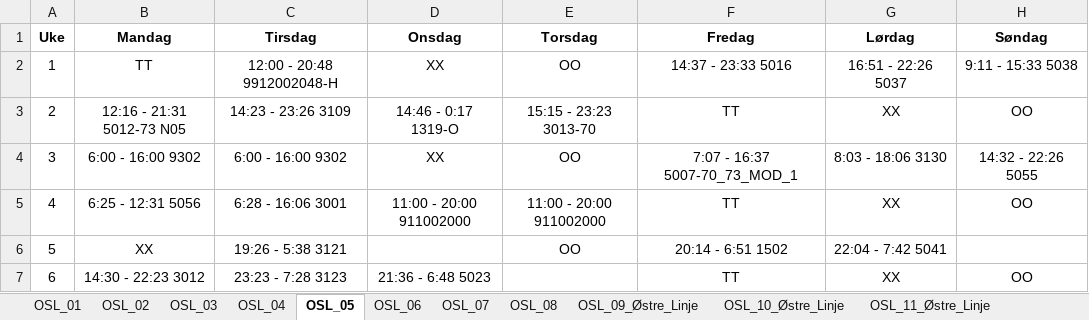
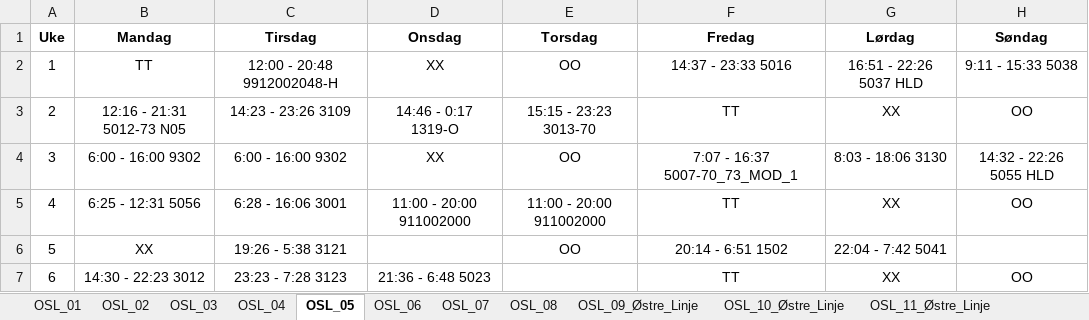
Before and after one commit to solveotto/shift_rotation_organizer, an Excel workbook: app/static/turnusfiler/r26/turnuser_R26.xlsx, sheet OSL_05, drawn as a sheet; values as stored, in another font and other column widths than the file's, no borders; conditional formats not drawn; the diff names each change by its address in the sheet, - before the commit and + after, or states it on an @@ line.

```diff
--- a/app/static/turnusfiler/r26/turnuser_R26.xlsx (sheet OSL_05)
+++ b/app/static/turnusfiler/r26/turnuser_R26.xlsx (sheet OSL_05)
-G2 (Lørdag): 16:51 - 22:26 5037
+G2 (Lørdag): 16:51 - 22:26 5037 HLD
-H4 (Søndag): 14:32 - 22:26 5055
+H4 (Søndag): 14:32 - 22:26 5055 HLD
```
Also changed, not shown: sheet OSL_02, sheet OSL_03, sheet OSL_04, sheet OSL_06, sheet OSL_Utland_2, 7 other files.
